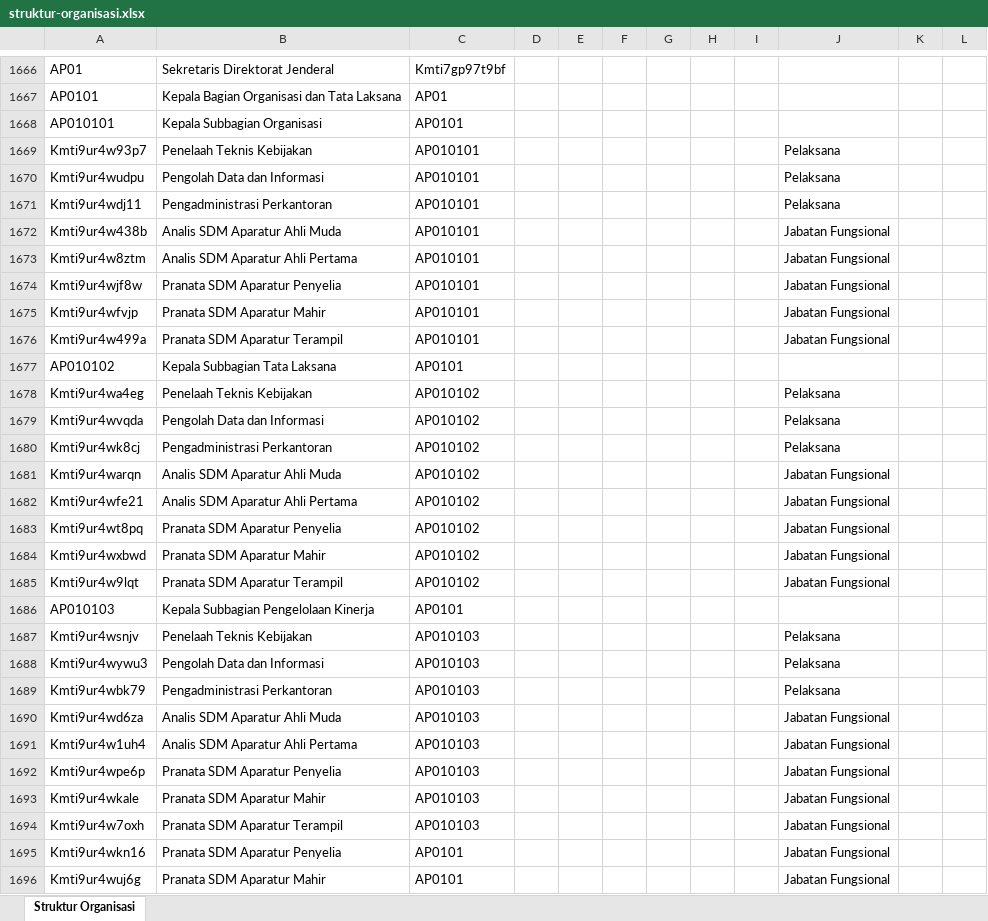
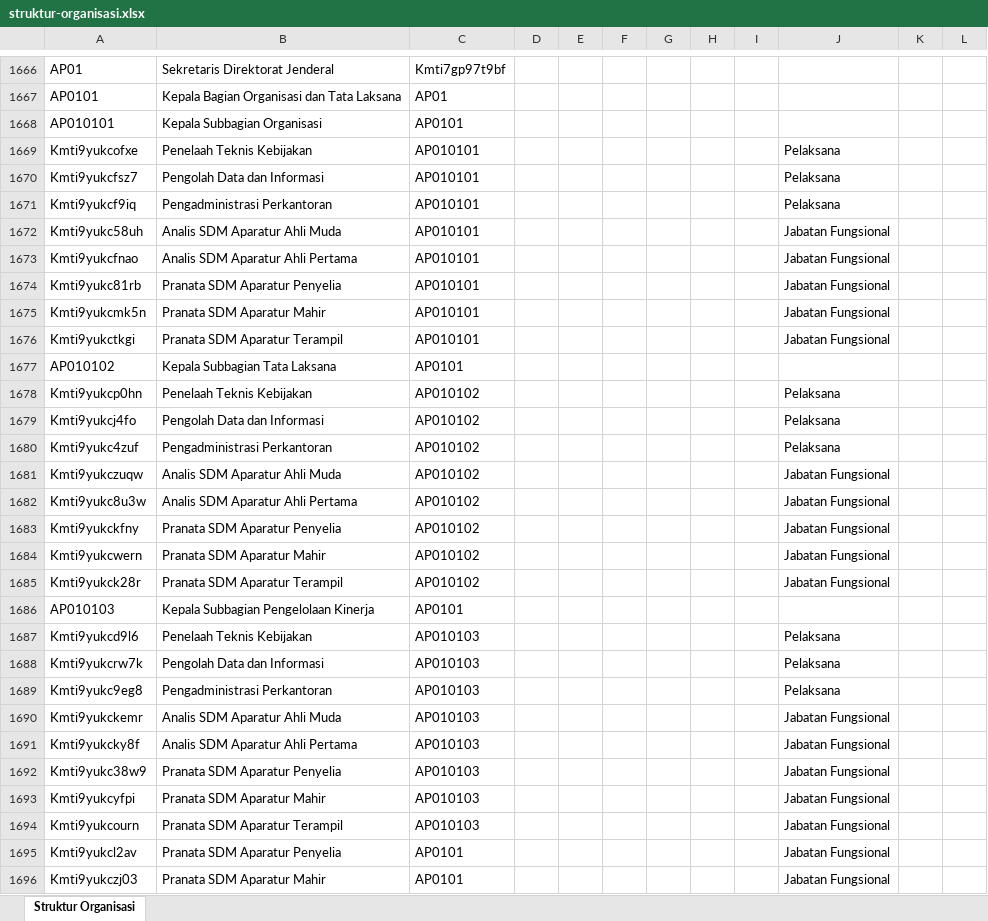
Before and after one commit to AkuKamandanu/petajabatan, an Excel workbook: data/struktur-organisasi.xlsx, sheet Struktur Organisasi, drawn as a sheet; only a part is shown, gaps mark what is left out; values as stored, in another font and other column widths than the file's, no borders; the diff covers the shown part only; the diff names each change by its address in the sheet, - before the commit and + after, or states it on an @@ line.

Commit message:
Auto-sync bagan (2026-09-01T06:17:15.514Z)

```diff
--- a/data/struktur-organisasi.xlsx (sheet Struktur Organisasi)
+++ b/data/struktur-organisasi.xlsx (sheet Struktur Organisasi)
-A1669: Kmti9ur4w93p7
+A1669: Kmti9yukcofxe
-A1670: Kmti9ur4wudpu
+A1670: Kmti9yukcfsz7
-A1671: Kmti9ur4wdj11
+A1671: Kmti9yukcf9iq
-A1672: Kmti9ur4w438b
+A1672: Kmti9yukc58uh
-A1673: Kmti9ur4w8ztm
+A1673: Kmti9yukcfnao
-A1674: Kmti9ur4wjf8w
+A1674: Kmti9yukc81rb
-A1675: Kmti9ur4wfvjp
+A1675: Kmti9yukcmk5n
-A1676: Kmti9ur4w499a
+A1676: Kmti9yukctkgi
-A1678: Kmti9ur4wa4eg
+A1678: Kmti9yukcp0hn
-A1679: Kmti9ur4wvqda
+A1679: Kmti9yukcj4fo
-A1680: Kmti9ur4wk8cj
+A1680: Kmti9yukc4zuf
-A1681: Kmti9ur4warqn
+A1681: Kmti9yukczuqw
-A1682: Kmti9ur4wfe21
+A1682: Kmti9yukc8u3w
-A1683: Kmti9ur4wt8pq
+A1683: Kmti9yukckfny
-A1684: Kmti9ur4wxbwd
+A1684: Kmti9yukcwern
-A1685: Kmti9ur4w9lqt
+A1685: Kmti9yukck28r
-A1687: Kmti9ur4wsnjv
+A1687: Kmti9yukcd9l6
-A1688: Kmti9ur4wywu3
+A1688: Kmti9yukcrw7k
-A1689: Kmti9ur4wbk79
+A1689: Kmti9yukc9eg8
-A1690: Kmti9ur4wd6za
+A1690: Kmti9yukckemr
-A1691: Kmti9ur4w1uh4
+A1691: Kmti9yukcky8f
-A1692: Kmti9ur4wpe6p
+A1692: Kmti9yukc38w9
-A1693: Kmti9ur4wkale
+A1693: Kmti9yukcyfpi
-A1694: Kmti9ur4w7oxh
+A1694: Kmti9yukcourn
-A1695: Kmti9ur4wkn16
+A1695: Kmti9yukcl2av
-A1696: Kmti9ur4wuj6g
+A1696: Kmti9yukczj03
```
Also changed, not shown: 277 edited cells elsewhere in this sheet.
